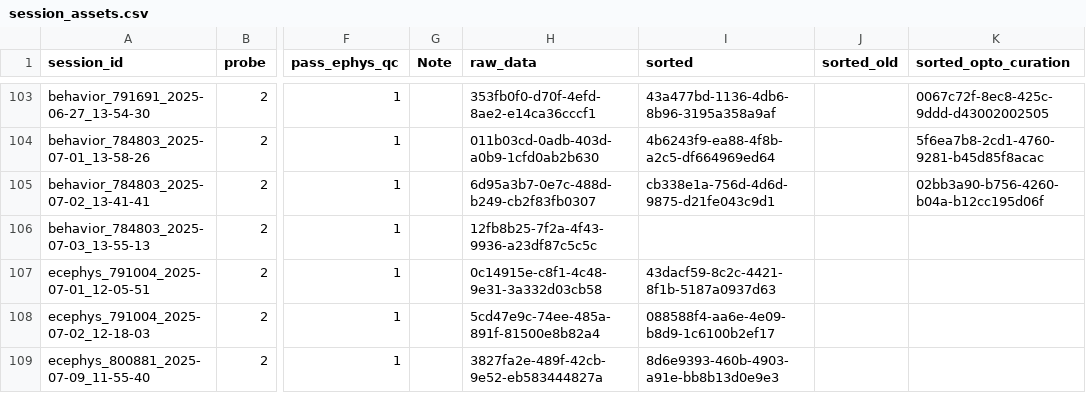
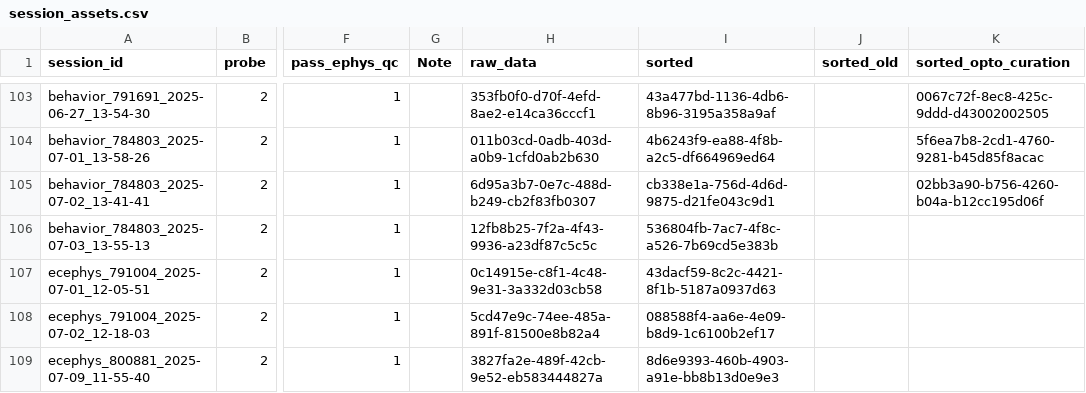
Before and after one commit to AllenNeuralDynamics/aind-beh-ephys-analysis, a CSV file: code/data_management/session_assets.csv, drawn as a sheet; only a part is shown, gaps mark what is left out; the diff names each change by its address in the sheet, - before the commit and + after, or states it on an @@ line.

Commit message:
Merging hopkins data

```diff
--- a/code/data_management/session_assets.csv
+++ b/code/data_management/session_assets.csv
-I106 (sorted): (empty)
+I106 (sorted): 536804fb-7ac7-4f8c-a526-7b69cd5e383b
```
Also changed, not shown: 10 other files.
